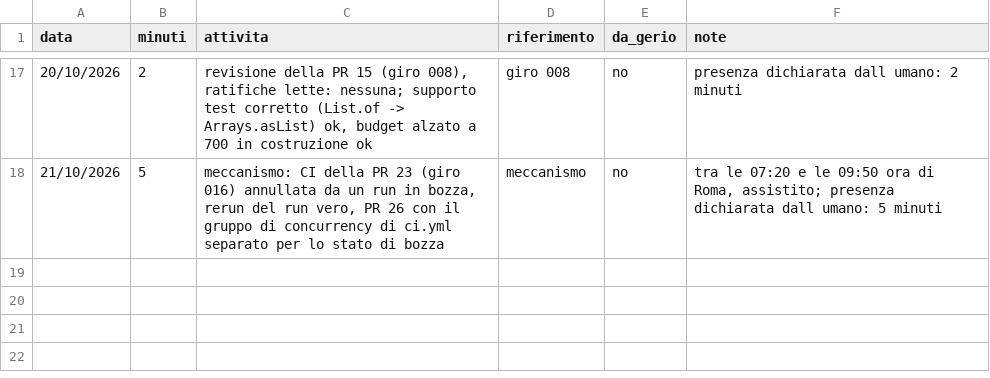
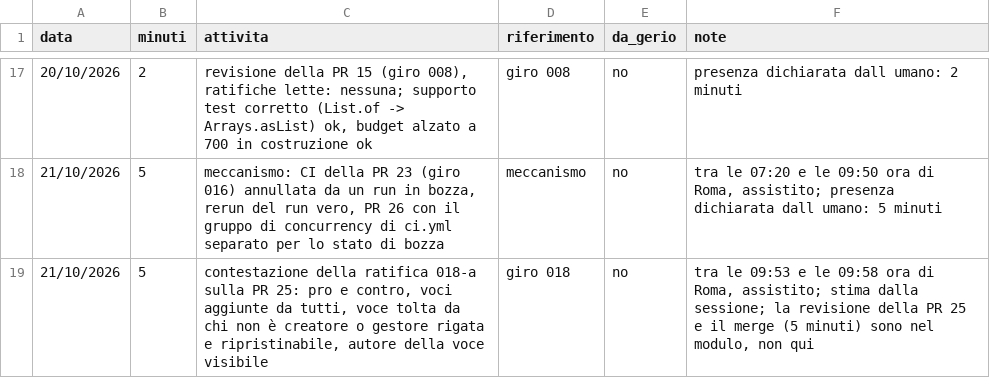
Before and after one commit to samueleniccolai-dev/planforhome, a CSV file: metrics/tempo-umano.csv, drawn as a sheet; only a part is shown, gaps mark what is left out.

Commit message:
docs(metrics): human time for the 018-a contest

```diff
--- a/metrics/tempo-umano.csv
+++ b/metrics/tempo-umano.csv
@@ -18 +18,2 @@ data,minuti,attivita,riferimento,da_gerio,note
 21/10/2026,5,"meccanismo: CI della PR 23 (giro 016) annullata da un run in bozza, rerun del run vero, PR 26 con il gruppo di concurrency di ci.yml separato per lo stato di bozza",meccanismo,no,"tra le 07:20 e le 09:50 ora di Roma, assistito; presenza dichiarata dall umano: 5 minuti"
+21/10/2026,5,"contestazione della ratifica 018-a sulla PR 25: pro e contro, voci aggiunte da tutti, voce tolta da chi non è creatore o gestore rigata e ripristinabile, autore della voce visibile",giro 018,no,"tra le 09:53 e le 09:58 ora di Roma, assistito; stima dalla sessione; la revisione della PR 25 e il merge (5 minuti) sono nel modulo, non qui"
```
